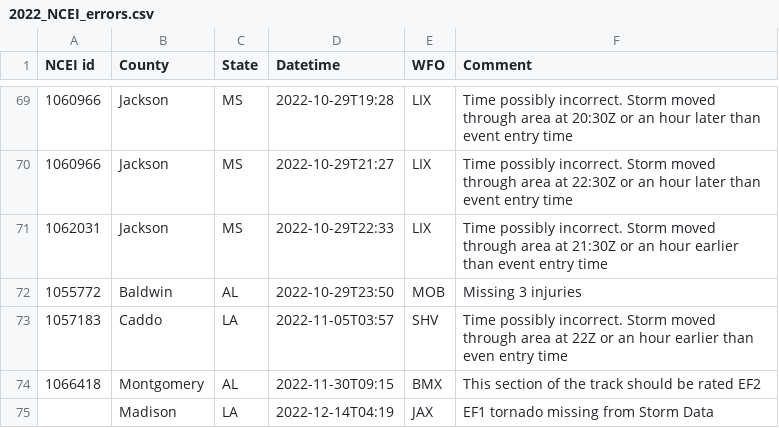
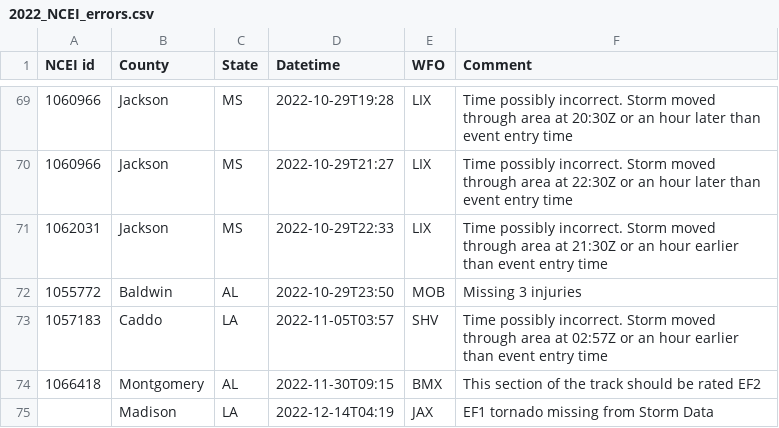
Before and after one commit to RavenV-tiff/Tornado-Database, a CSV file: 2022/2022_NCEI_errors.csv, drawn as a sheet; only a part is shown, gaps mark what is left out.

Commit message:
Update 2022_NCEI_errors.csv

```diff
--- a/2022/2022_NCEI_errors.csv
+++ b/2022/2022_NCEI_errors.csv
@@ -72,3 +72,3 @@ NCEI id,County,State,Datetime,WFO,Comment
 1055772,Baldwin,AL,2022-10-29T23:50,MOB,Missing 3 injuries
-1057183,Caddo,LA,2022-11-05T03:57,SHV,Time possibly incorrect. Storm moved through area at 22Z or an hour earlier than even entry time
+1057183,Caddo,LA,2022-11-05T03:57,SHV,Time possibly incorrect. Storm moved through area at 02:57Z or an hour earlier than event entry time
 1066418,Montgomery,AL,2022-11-30T09:15,BMX,This section of the track should be rated EF2
```
